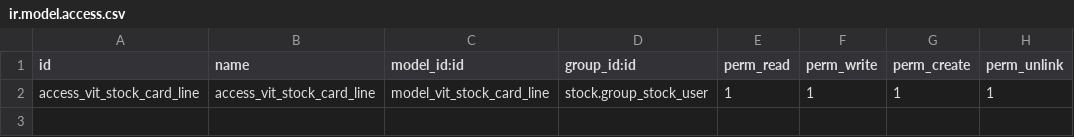
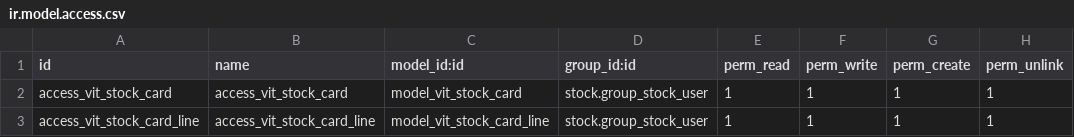
Before and after one commit to akhdaniel/published_addons, a CSV file: security/ir.model.access.csv, drawn as a sheet; the diff names each change by its address in the sheet, - before the commit and + after, or states it on an @@ line.

```diff
--- a/security/ir.model.access.csv
+++ b/security/ir.model.access.csv
+row 2: access_vit_stock_card | access_vit_stock_card | model_vit_stock_card | stock.group_stock_user | 1 | 1 | 1 | 1
```
Also changed, not shown: 2 other files.
